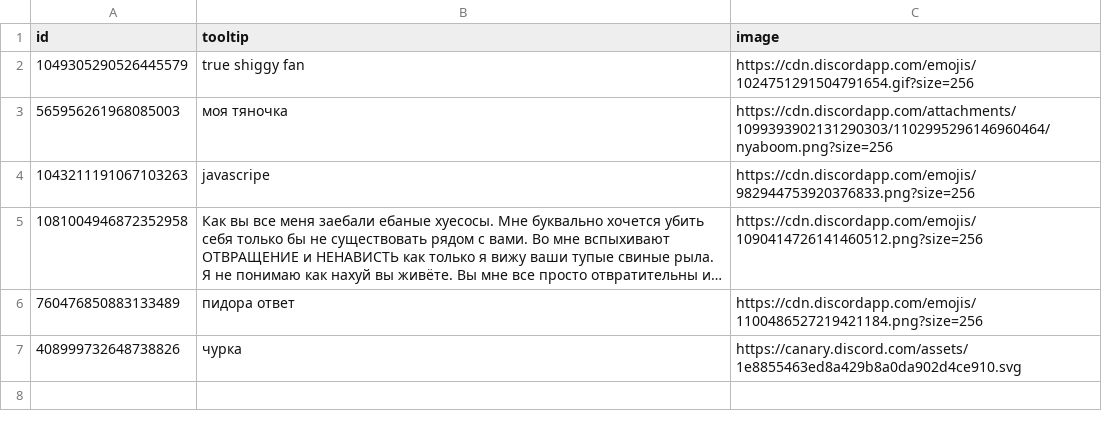
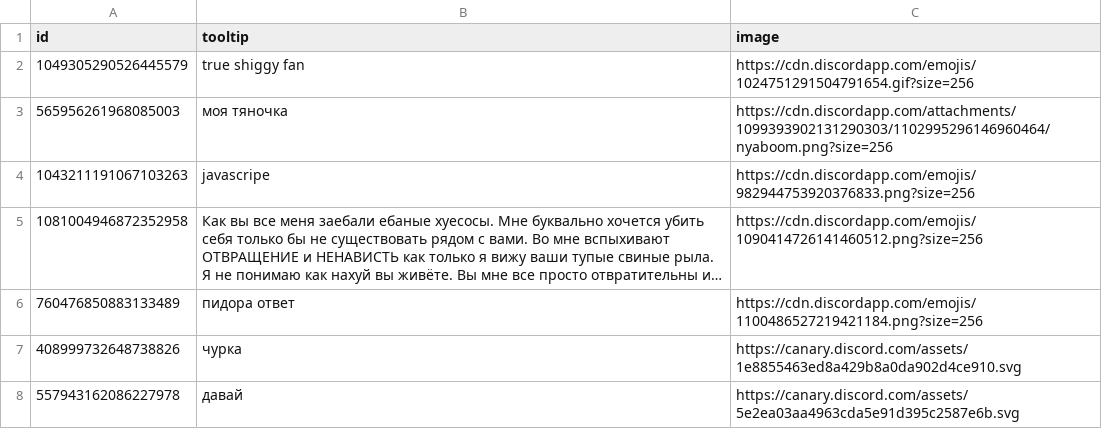
Before and after one commit to MrM0der/vencord-badges, a CSV file: badges.csv, drawn as a sheet; long unchanged cells end in …; the diff names each change by its address in the sheet, - before the commit and + after, or states it on an @@ line.

Commit message:
Update badges.csv

```diff
--- a/badges.csv
+++ b/badges.csv
+row 8: 557943162086227978 | давай | https://canary.discord.com/assets/5e2ea03aa4963cda5e91d395c2587e6b.svg
```
